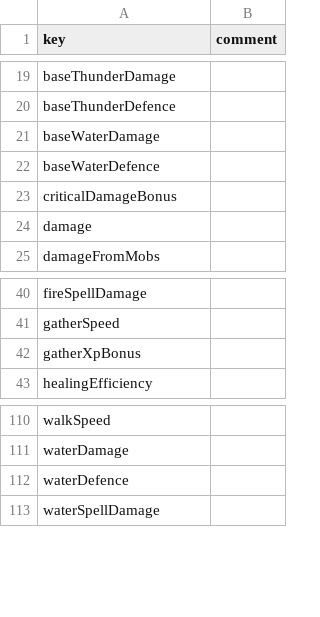
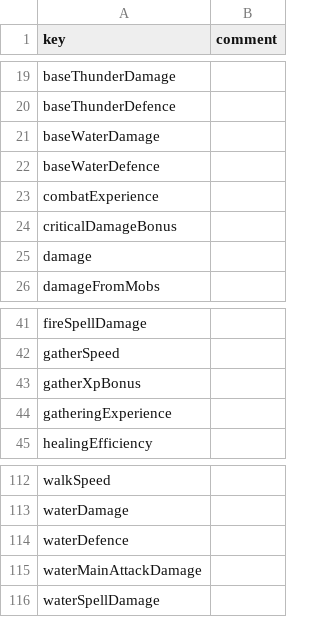
Before and after one commit to WynnSource/schema, a CSV file: mapping/identification/itemStats.csv, drawn as a sheet; only a part is shown, gaps mark what is left out.

```diff
--- a/mapping/identification/itemStats.csv
+++ b/mapping/identification/itemStats.csv
@@ -22,2 +22,3 @@ baseWaterDamage,
 baseWaterDefence,
+combatExperience,
 criticalDamageBonus,
@@ -42,2 +43,3 @@ gatherSpeed,
 gatherXpBonus,
+gatheringExperience,
 healingEfficiency,
@@ -112,2 +114,3 @@ waterDamage,
 waterDefence,
+waterMainAttackDamage,
 waterSpellDamage,
```
Also changed, not shown: 7 other files.
